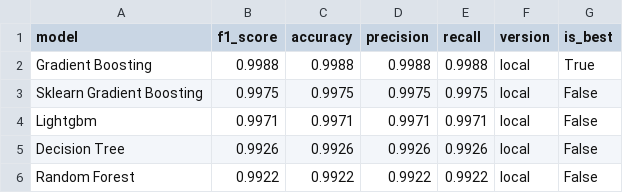
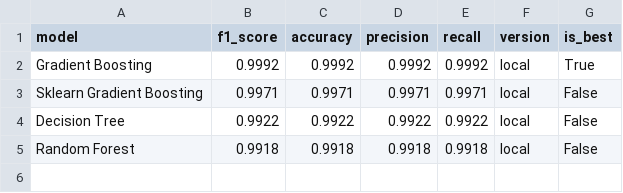
Before and after one commit to saqibahmadsiddiqui/aqi-forecasting-system, a CSV file: data/processed/model_comparison.csv, drawn as a sheet.

```diff
--- a/data/processed/model_comparison.csv
+++ b/data/processed/model_comparison.csv
@@ -1,6 +1,5 @@
 model,f1_score,accuracy,precision,recall,version,is_best
-Gradient Boosting,0.9988,0.9988,0.9988,0.9988,local,True
-Sklearn Gradient Boosting,0.9975,0.9975,0.9975,0.9975,local,False
-Lightgbm,0.9971,0.9971,0.9971,0.9971,local,False
-Decision Tree,0.9926,0.9926,0.9926,0.9926,local,False
-Random Forest,0.9922,0.9922,0.9922,0.9922,local,False
+Gradient Boosting,0.9992,0.9992,0.9992,0.9992,local,True
+Sklearn Gradient Boosting,0.9971,0.9971,0.9971,0.9971,local,False
+Decision Tree,0.9922,0.9922,0.9922,0.9922,local,False
+Random Forest,0.9918,0.9918,0.9918,0.9918,local,False
```
Also changed, not shown: data/processed/latest_predictions.csv.
